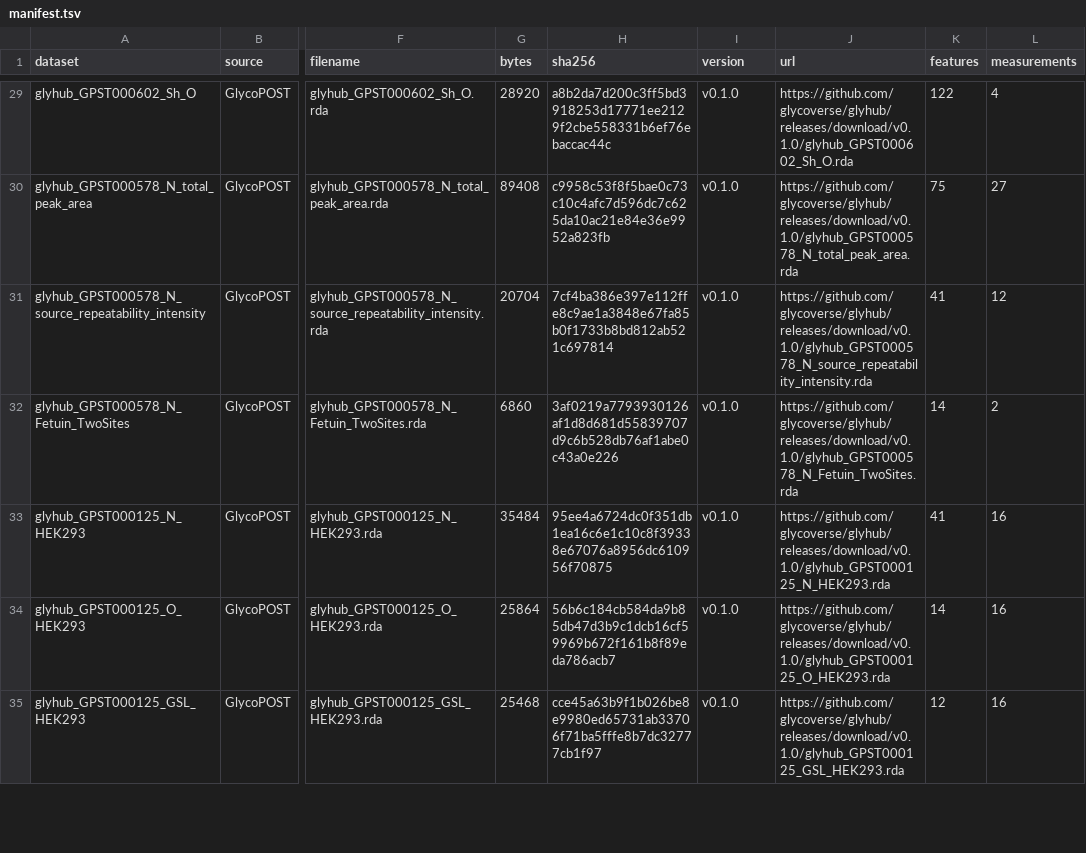
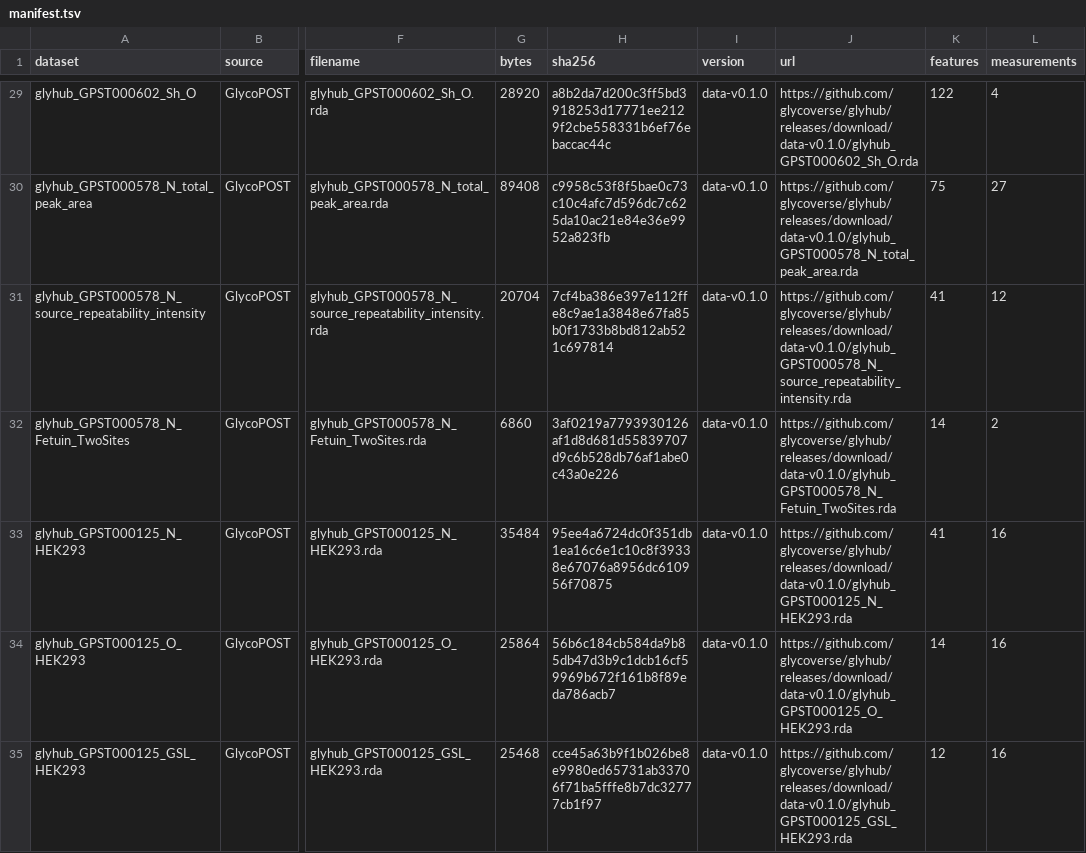
Before and after one commit to glycoverse/glyhub, a TSV file: inst/extdata/manifest.tsv, drawn as a sheet; only a part is shown, gaps mark what is left out; the diff covers the shown part only; the diff names each change by its address in the sheet, - before the commit and + after, or states it on an @@ line.

Commit message:
fix: separate external data release tag from package version
Use data-v0.1.0 for external resource URLs and cache versions, reserving v0.1.0 for the package release.

```diff
--- a/inst/extdata/manifest.tsv
+++ b/inst/extdata/manifest.tsv
-I29:I35 (version): v0.1.0
+I29:I35 (version): data-v0.1.0
-J29 (url): https://github.com/glycoverse/glyhub/releases/download/v0.1.0/glyhub_GPST000602_Sh_O.rda
+J29 (url): https://github.com/glycoverse/glyhub/releases/download/data-v0.1.0/glyhub_GPST000602_Sh_O.rda
-J30 (url): https://github.com/glycoverse/glyhub/releases/download/v0.1.0/glyhub_GPST000578_N_total_peak_area.rda
+J30 (url): https://github.com/glycoverse/glyhub/releases/download/data-v0.1.0/glyhub_GPST000578_N_total_peak_area.rda
-J31 (url): https://github.com/glycoverse/glyhub/releases/download/v0.1.0/glyhub_GPST000578_N_source_repeatability_intensity.rda
+J31 (url): https://github.com/glycoverse/glyhub/releases/download/data-v0.1.0/glyhub_GPST000578_N_source_repeatability_intensity.rda
-J32 (url): https://github.com/glycoverse/glyhub/releases/download/v0.1.0/glyhub_GPST000578_N_Fetuin_TwoSites.rda
+J32 (url): https://github.com/glycoverse/glyhub/releases/download/data-v0.1.0/glyhub_GPST000578_N_Fetuin_TwoSites.rda
-J33 (url): https://github.com/glycoverse/glyhub/releases/download/v0.1.0/glyhub_GPST000125_N_HEK293.rda
+J33 (url): https://github.com/glycoverse/glyhub/releases/download/data-v0.1.0/glyhub_GPST000125_N_HEK293.rda
-J34 (url): https://github.com/glycoverse/glyhub/releases/download/v0.1.0/glyhub_GPST000125_O_HEK293.rda
+J34 (url): https://github.com/glycoverse/glyhub/releases/download/data-v0.1.0/glyhub_GPST000125_O_HEK293.rda
-J35 (url): https://github.com/glycoverse/glyhub/releases/download/v0.1.0/glyhub_GPST000125_GSL_HEK293.rda
+J35 (url): https://github.com/glycoverse/glyhub/releases/download/data-v0.1.0/glyhub_GPST000125_GSL_HEK293.rda
```
Also changed, not shown: 168 edited cells elsewhere in this file, 5 other files.
